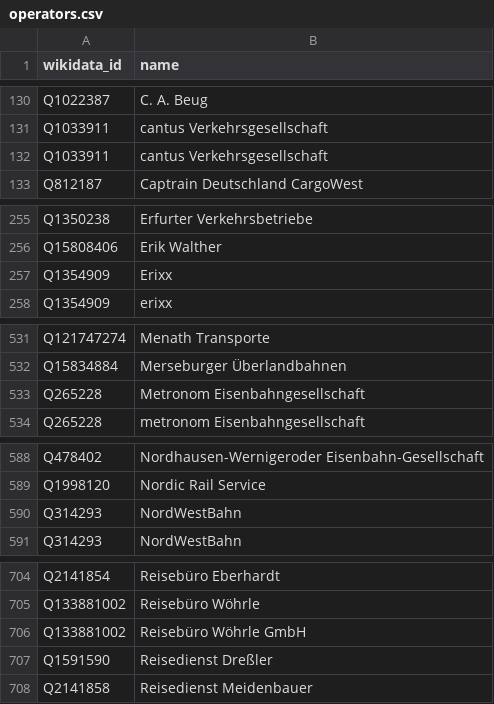
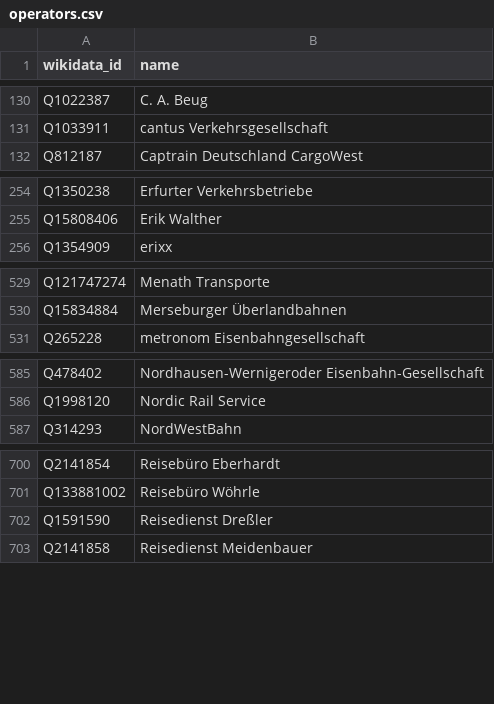
Before and after one commit to Traewelling/transitous-wikidata-operator-matching, a CSV file: operators.csv, drawn as a sheet; only a part is shown, gaps mark what is left out; the diff covers the shown part only.

Commit message:
remove duplicates

```diff
--- a/operators.csv
+++ b/operators.csv
@@ -131,3 +131,2 @@ Q1022387,C. A. Beug
 Q1033911,cantus Verkehrsgesellschaft
-Q1033911,cantus Verkehrsgesellschaft
 Q812187,Captrain Deutschland CargoWest
@@ -256,3 +255,2 @@ Q1350238,Erfurter Verkehrsbetriebe
 Q15808406,Erik Walther
-Q1354909,Erixx
 Q1354909,erixx
@@ -532,3 +530,2 @@ Q121747274,Menath Transporte
 Q15834884,Merseburger Überlandbahnen
-Q265228,Metronom Eisenbahngesellschaft
 Q265228,metronom Eisenbahngesellschaft
@@ -589,3 +586,2 @@ Q478402,Nordhausen-Wernigeroder Eisenbahn-Gesellschaft
 Q1998120,Nordic Rail Service
-Q314293,NordWestBahn
 Q314293,NordWestBahn
@@ -705,3 +701,2 @@ Q2141854,Reisebüro Eberhardt
 Q133881002,Reisebüro Wöhrle
-Q133881002,Reisebüro Wöhrle GmbH
 Q1591590,Reisedienst Dreßler
```
Also changed, not shown: 1 removed row elsewhere in this file.
